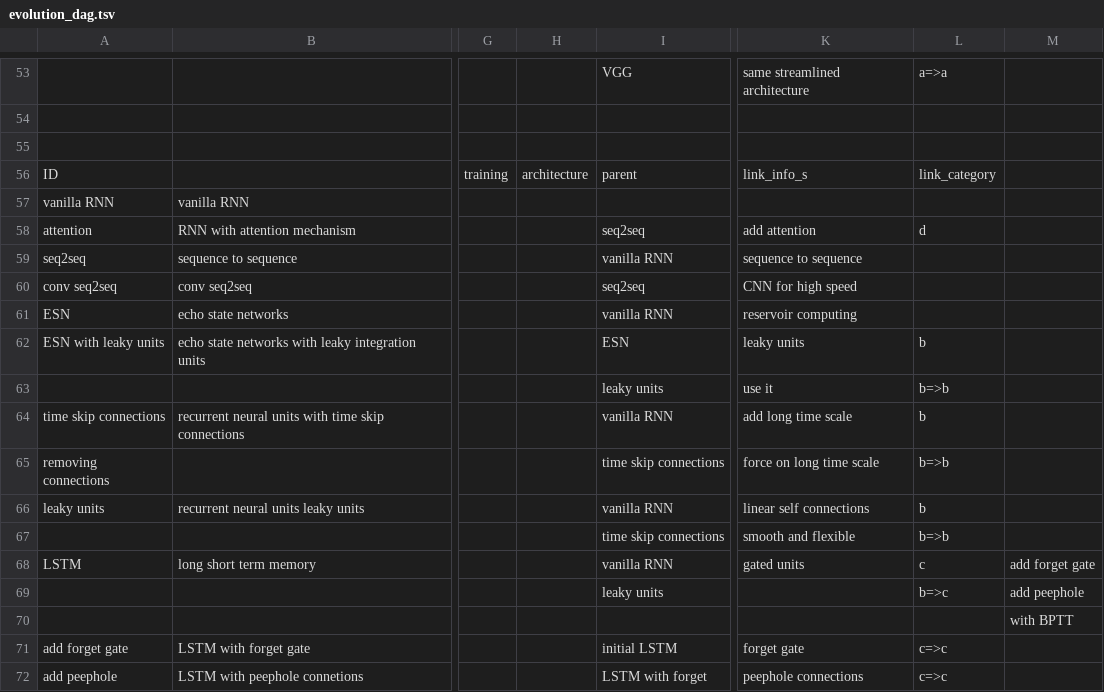
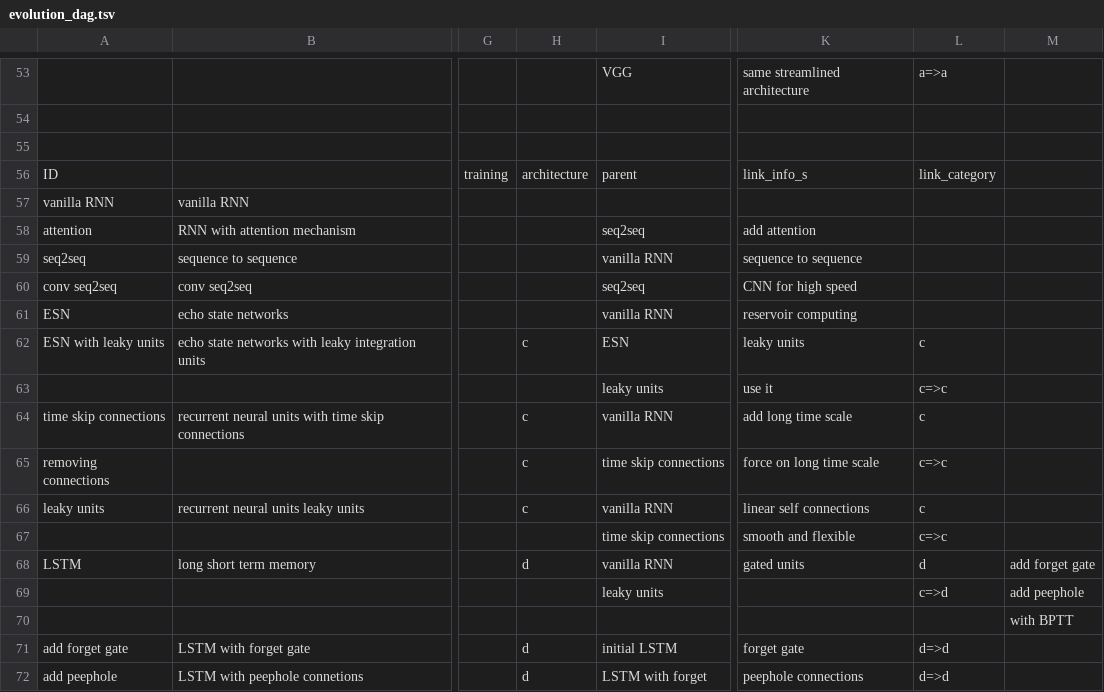
Before and after one commit to wangqianwen0418/DNN-Genealogy, a TSV file: public/data/evolution_dag.tsv, drawn as a sheet; only a part is shown, gaps mark what is left out; the diff covers the shown part only; the diff names each change by its address in the sheet, - before the commit and + after, or states it on an @@ line.

```diff
--- a/public/data/evolution_dag.tsv
+++ b/public/data/evolution_dag.tsv
-L58: d
+L58: (empty)
-H62: (empty)
+H62: c
-L62: b
+L62: c
-L63: b=>b
+L63: c=>c
-H64:H66: (empty)
+H64:H66: c
-L64: b
+L64: c
-L65: b=>b
+L65: c=>c
-L66: b
+L66: c
-L67: b=>b
+L67: c=>c
-H68: (empty)
+H68: d
-L68: c
+L68: d
-L69: b=>c
+L69: c=>d
-H71:H72: (empty)
+H71:H72: d
-L71:L72: c=>c
+L71:L72: d=>d
```
Also changed, not shown: 2 added rows, 1 removed row and 39 edited cells elsewhere in this file, 3 other files.
